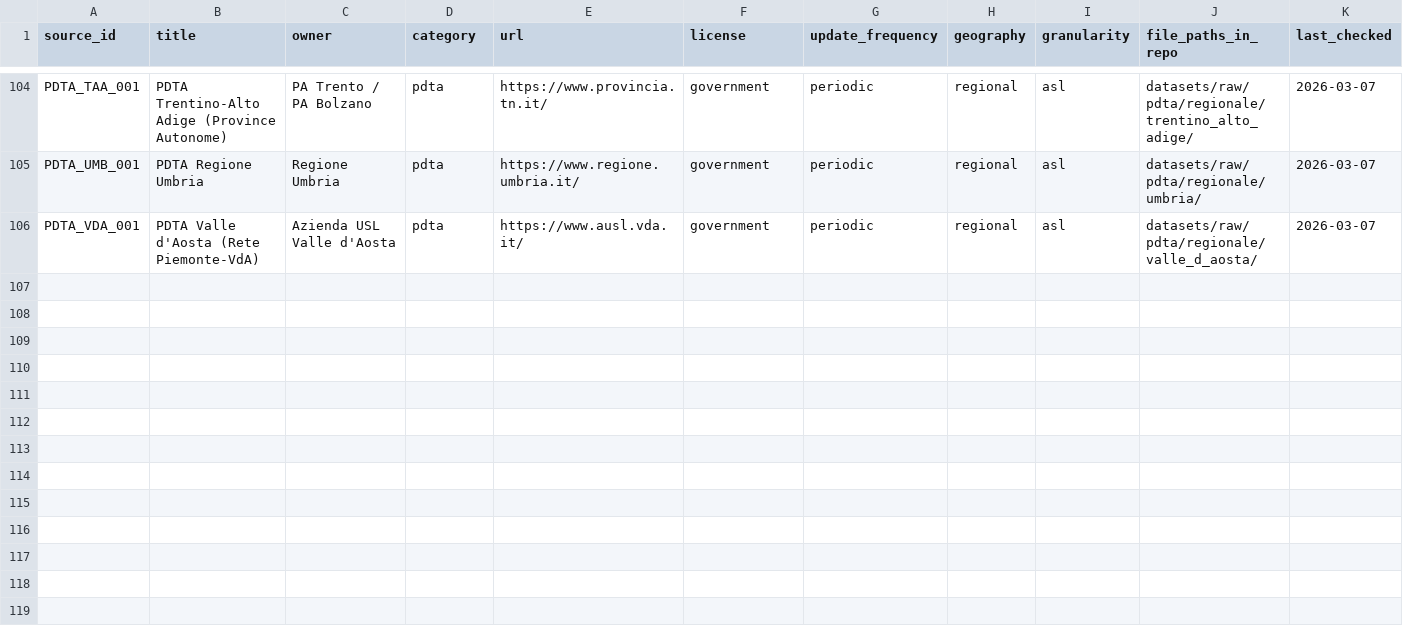
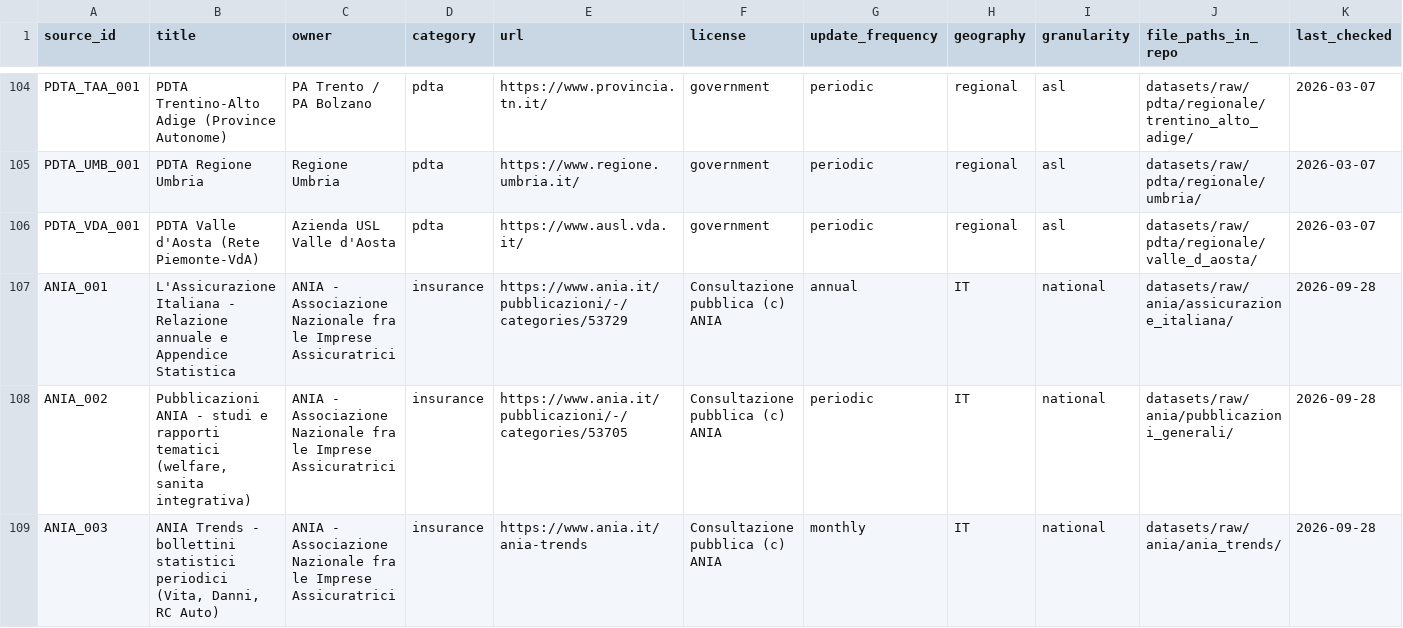
Before and after one commit to giumar11/info_MIB, a CSV file: sources_catalog.csv, drawn as a sheet; only a part is shown, gaps mark what is left out; rows hold the shown columns only; the diff names each change by its address in the sheet, - before the commit and + after, or states it on an @@ line.

```diff
--- a/sources_catalog.csv
+++ b/sources_catalog.csv
+row 107: ANIA_001 | L'Assicurazione Italiana - Relazione annuale e Appendice Statistica | ANIA - Associazione Nazionale fra le Imprese Assicuratrici | insurance | https://www.ania.it/pubblicazioni/-/categories/53729 | Consultazione pubblica (c) ANIA | annual | IT | national | datasets/raw/ania/assicurazione_italiana/ | 2026-09-28
+row 108: ANIA_002 | Pubblicazioni ANIA - studi e rapporti tematici (welfare, sanita integrativa) | ANIA - Associazione Nazionale fra le Imprese Assicuratrici | insurance | https://www.ania.it/pubblicazioni/-/categories/53705 | Consultazione pubblica (c) ANIA | periodic | IT | national | datasets/raw/ania/pubblicazioni_generali/ | 2026-09-28
+row 109: ANIA_003 | ANIA Trends - bollettini statistici periodici (Vita, Danni, RC Auto) | ANIA - Associazione Nazionale fra le Imprese Assicuratrici | insurance | https://www.ania.it/ania-trends | Consultazione pubblica (c) ANIA | monthly | IT | national | datasets/raw/ania/ania_trends/ | 2026-09-28
```
Also changed, not shown: 8 other files.
